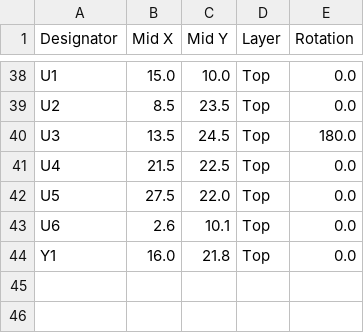
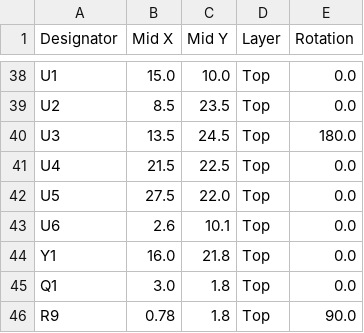
Before and after one commit to shima091824-collab/pokota-tools, a CSV file: lte-m-cat-tracker/kicad/cpl_jlcpcb.csv, drawn as a sheet; only a part is shown, gaps mark what is left out; the diff names each change by its address in the sheet, - before the commit and + after, or states it on an @@ line.

```diff
--- a/lte-m-cat-tracker/kicad/cpl_jlcpcb.csv
+++ b/lte-m-cat-tracker/kicad/cpl_jlcpcb.csv
+row 45: Q1 | 3.0 | 1.8 | Top | 0.0
+row 46: R9 | 0.78 | 1.8 | Top | 90.0
```
Also changed, not shown: lte-m-cat-tracker/kicad/bom_jlcpcb.csv, 3 other files.
